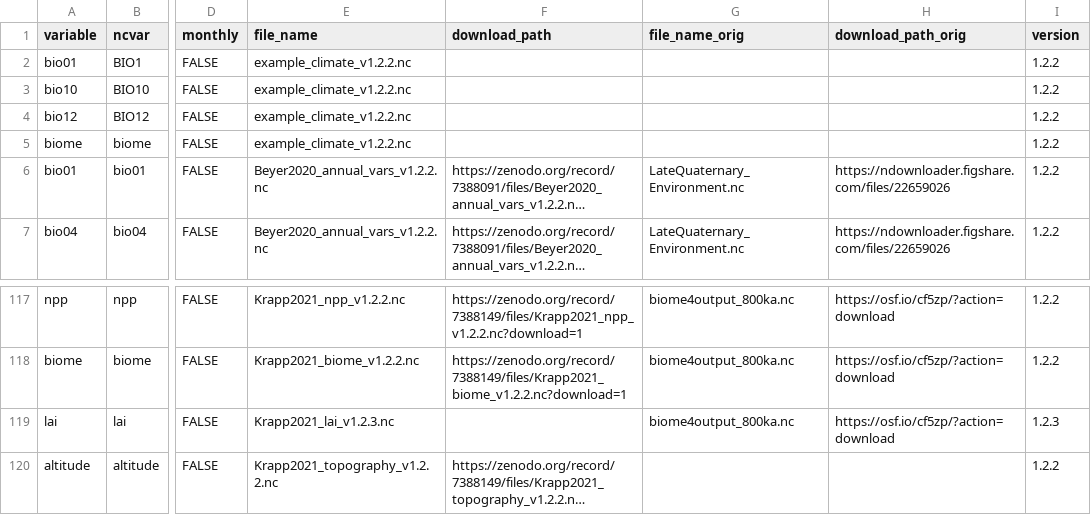
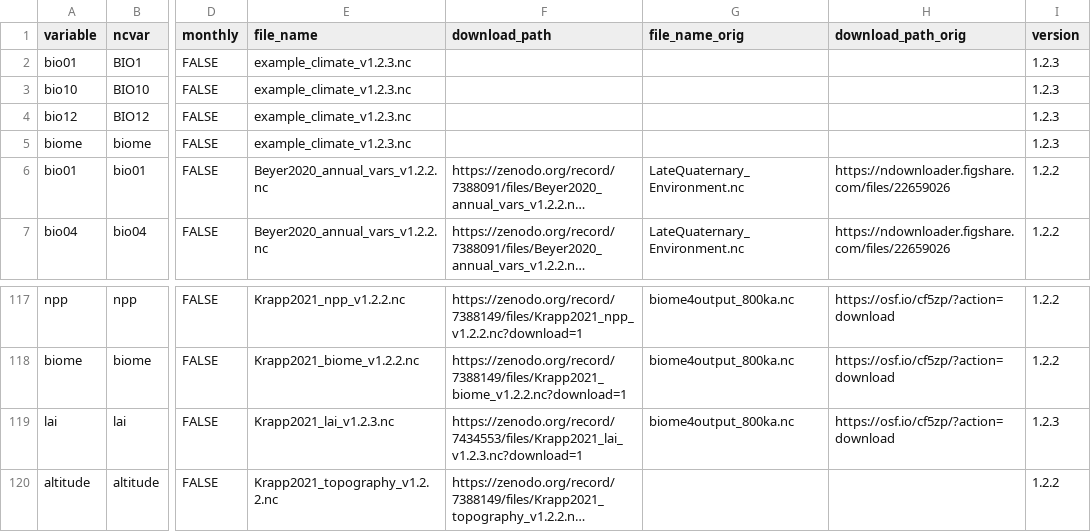
Before and after one commit to EvolEcolGroup/pastclim, a CSV file: inst/rawdata_scripts/data_files/dataset_list_included.csv, drawn as a sheet; only a part is shown, gaps mark what is left out; long unchanged cells end in …; the diff names each change by its address in the sheet, - before the commit and + after, or states it on an @@ line.

Commit message:
lai for krapp2021

```diff
--- a/inst/rawdata_scripts/data_files/dataset_list_included.csv
+++ b/inst/rawdata_scripts/data_files/dataset_list_included.csv
-E2:E5 (file_name): example_climate_v1.2.2.nc
+E2:E5 (file_name): example_climate_v1.2.3.nc
-I2:I5 (version): 1.2.2
+I2:I5 (version): 1.2.3
-F119 (download_path): (empty)
+F119 (download_path): https://zenodo.org/record/7434553/files/Krapp2021_lai_v1.2.3.nc?download=1
```
Also changed, not shown: 4 other files.
